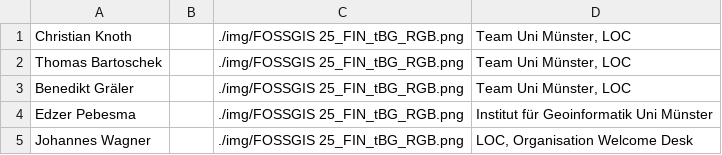
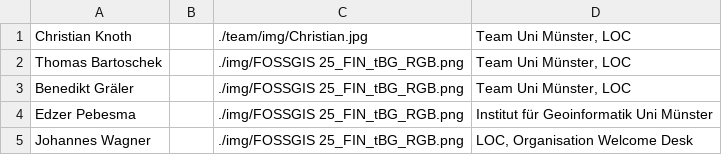
Before and after one commit to fossgis/konferenz-homepage, a CSV file: 2025/team/team.csv, drawn as a sheet; only a part is shown.

Commit message:
Team Christan und Anreiseinfos

```diff
--- a/2025/team/team.csv
+++ b/2025/team/team.csv
@@ -1,2 +1,2 @@
-Christian Knoth| |./img/FOSSGIS 25_FIN_tBG_RGB.png|Team Uni Münster, LOC
+Christian Knoth| |./team/img/Christian.jpg|Team Uni Münster, LOC
 Thomas Bartoschek | |./img/FOSSGIS 25_FIN_tBG_RGB.png|Team Uni Münster, LOC
```
Also changed, not shown: 2 other files.
